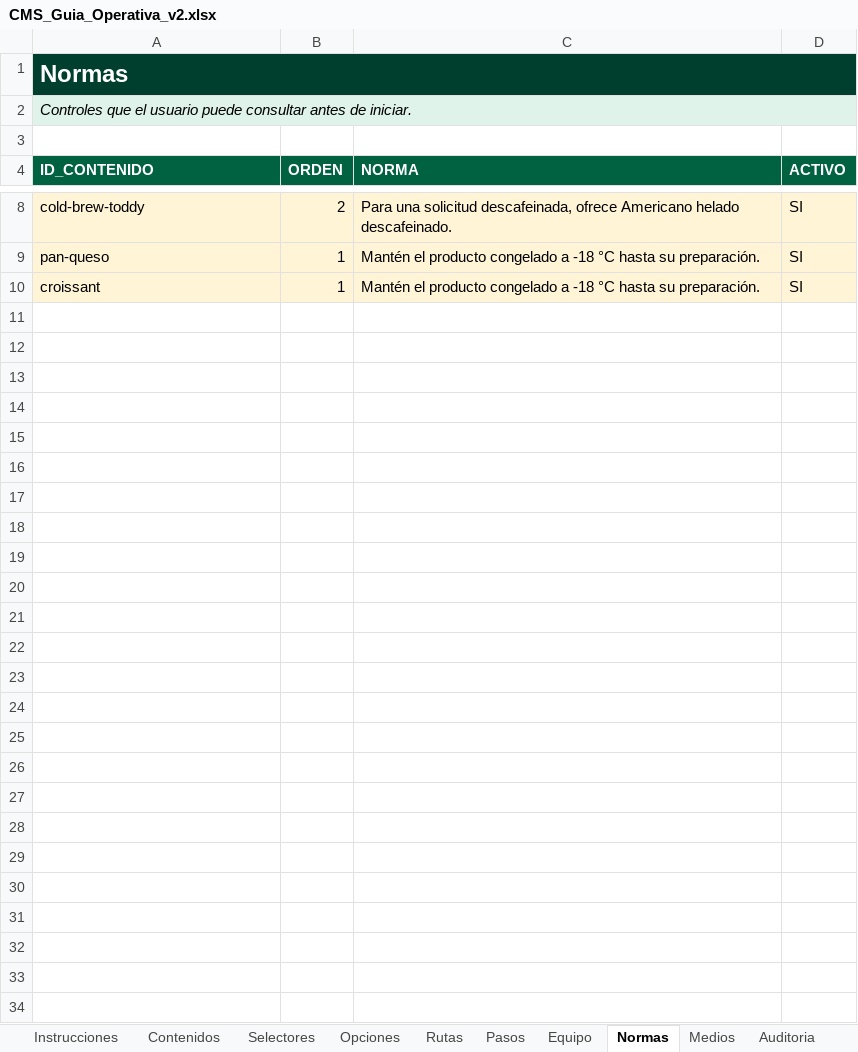
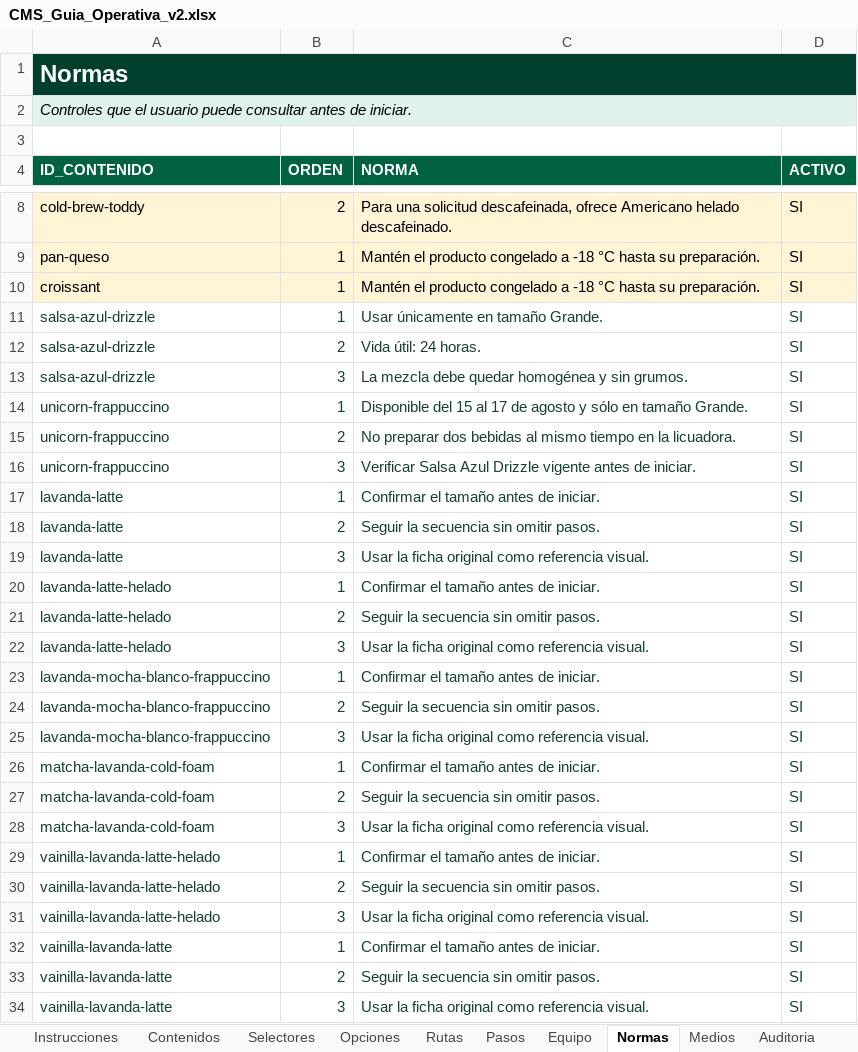
Before and after one commit to sbx-mex/Guia_Operativa, an Excel workbook: outputs/CMS_Guia_Operativa_v2.xlsx, sheet Normas, drawn as a sheet; only a part is shown, gaps mark what is left out; values as stored, in another font and other column widths than the file's, no borders; the diff names each change by its address in the sheet, - before the commit and + after, or states it on an @@ line.

```diff
--- a/outputs/CMS_Guia_Operativa_v2.xlsx (sheet Normas)
+++ b/outputs/CMS_Guia_Operativa_v2.xlsx (sheet Normas)
+row 11: salsa-azul-drizzle | 1 | Usar únicamente en tamaño Grande. | SI
+row 12: salsa-azul-drizzle | 2 | Vida útil: 24 horas. | SI
+row 13: salsa-azul-drizzle | 3 | La mezcla debe quedar homogénea y sin grumos. | SI
+row 14: unicorn-frappuccino | 1 | Disponible del 15 al 17 de agosto y sólo en tamaño Grande. | SI
+row 15: unicorn-frappuccino | 2 | No preparar dos bebidas al mismo tiempo en la licuadora. | SI
+row 16: unicorn-frappuccino | 3 | Verificar Salsa Azul Drizzle vigente antes de iniciar. | SI
+row 17: lavanda-latte | 1 | Confirmar el tamaño antes de iniciar. | SI
+row 18: lavanda-latte | 2 | Seguir la secuencia sin omitir pasos. | SI
+row 19: lavanda-latte | 3 | Usar la ficha original como referencia visual. | SI
+row 20: lavanda-latte-helado | 1 | Confirmar el tamaño antes de iniciar. | SI
+row 21: lavanda-latte-helado | 2 | Seguir la secuencia sin omitir pasos. | SI
+row 22: lavanda-latte-helado | 3 | Usar la ficha original como referencia visual. | SI
+row 23: lavanda-mocha-blanco-frappuccino | 1 | Confirmar el tamaño antes de iniciar. | SI
+row 24: lavanda-mocha-blanco-frappuccino | 2 | Seguir la secuencia sin omitir pasos. | SI
+row 25: lavanda-mocha-blanco-frappuccino | 3 | Usar la ficha original como referencia visual. | SI
+row 26: matcha-lavanda-cold-foam | 1 | Confirmar el tamaño antes de iniciar. | SI
+row 27: matcha-lavanda-cold-foam | 2 | Seguir la secuencia sin omitir pasos. | SI
+row 28: matcha-lavanda-cold-foam | 3 | Usar la ficha original como referencia visual. | SI
+row 29: vainilla-lavanda-latte-helado | 1 | Confirmar el tamaño antes de iniciar. | SI
+row 30: vainilla-lavanda-latte-helado | 2 | Seguir la secuencia sin omitir pasos. | SI
+row 31: vainilla-lavanda-latte-helado | 3 | Usar la ficha original como referencia visual. | SI
+row 32: vainilla-lavanda-latte | 1 | Confirmar el tamaño antes de iniciar. | SI
+row 33: vainilla-lavanda-latte | 2 | Seguir la secuencia sin omitir pasos. | SI
+row 34: vainilla-lavanda-latte | 3 | Usar la ficha original como referencia visual. | SI
```
Also changed, not shown: sheet Pasos, sheet Opciones, sheet Equipo, sheet Contenidos, sheet Rutas, sheet Medios, 2 more sheets, other sheet tabs, 30 other files.
